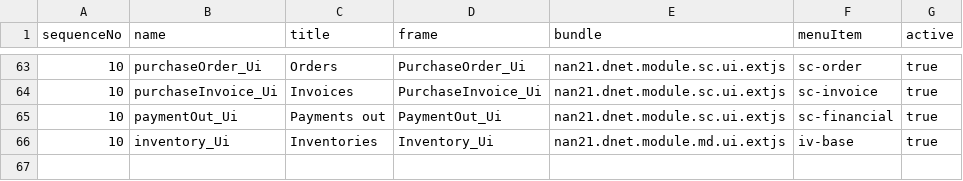
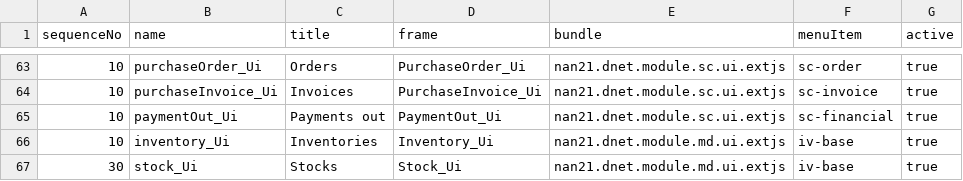
Before and after one commit to dnet-ebs/nan21.dnet.modules.data, a CSV file: src/main/resources/init-client-en/ad/MenuItem_Frame.csv, drawn as a sheet; only a part is shown, gaps mark what is left out.

Commit message:
new frames

```diff
--- a/src/main/resources/init-client-en/ad/MenuItem_Frame.csv
+++ b/src/main/resources/init-client-en/ad/MenuItem_Frame.csv
@@ -66 +66,2 @@ sequenceNo,name,title,frame,bundle,menuItem,active
 10,inventory_Ui,Inventories,Inventory_Ui,nan21.dnet.module.md.ui.extjs,iv-base,true
+30,stock_Ui,Stocks,Stock_Ui,nan21.dnet.module.md.ui.extjs,iv-base,true
```
